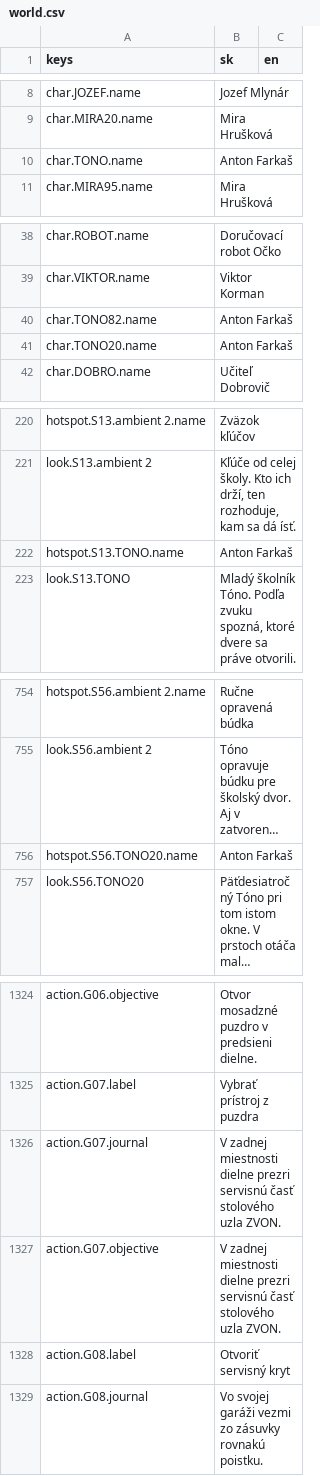
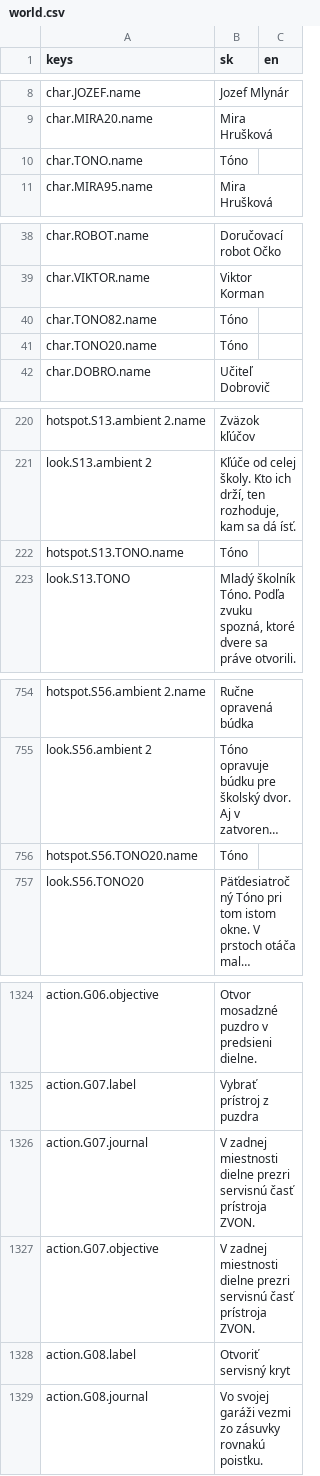
Before and after one commit to brunolau/adventure-game, a CSV file: src/game/localization/world.csv, drawn as a sheet; only a part is shown, gaps mark what is left out; long unchanged cells end in …; the diff covers the shown part only; the diff names each change by its address in the sheet, - before the commit and + after, or states it on an @@ line.

```diff
--- a/src/game/localization/world.csv
+++ b/src/game/localization/world.csv
-B10 (sk): Anton Farkaš
+B10 (sk): Tóno
-B40:B41 (sk): Anton Farkaš
+B40:B41 (sk): Tóno
-B222 (sk): Anton Farkaš
+B222 (sk): Tóno
-B756 (sk): Anton Farkaš
+B756 (sk): Tóno
-B1326:B1327 (sk): …servisnú časť stolového uzla ZVON.
+B1326:B1327 (sk): …servisnú časť prístroja ZVON.
```
Also changed, not shown: 2 edited cells elsewhere in this file, src/game/localization/overrides/sk_overrides.csv, 3 other files.
